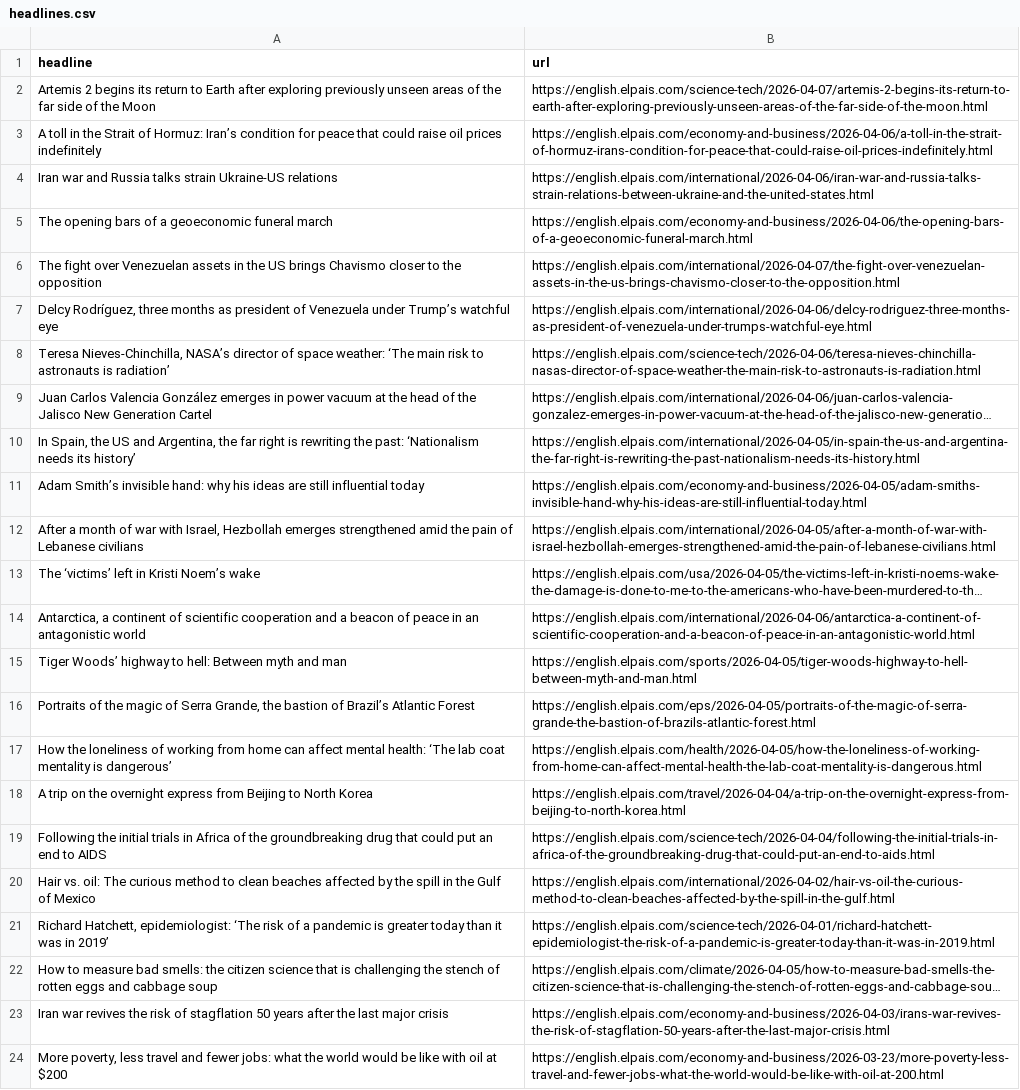
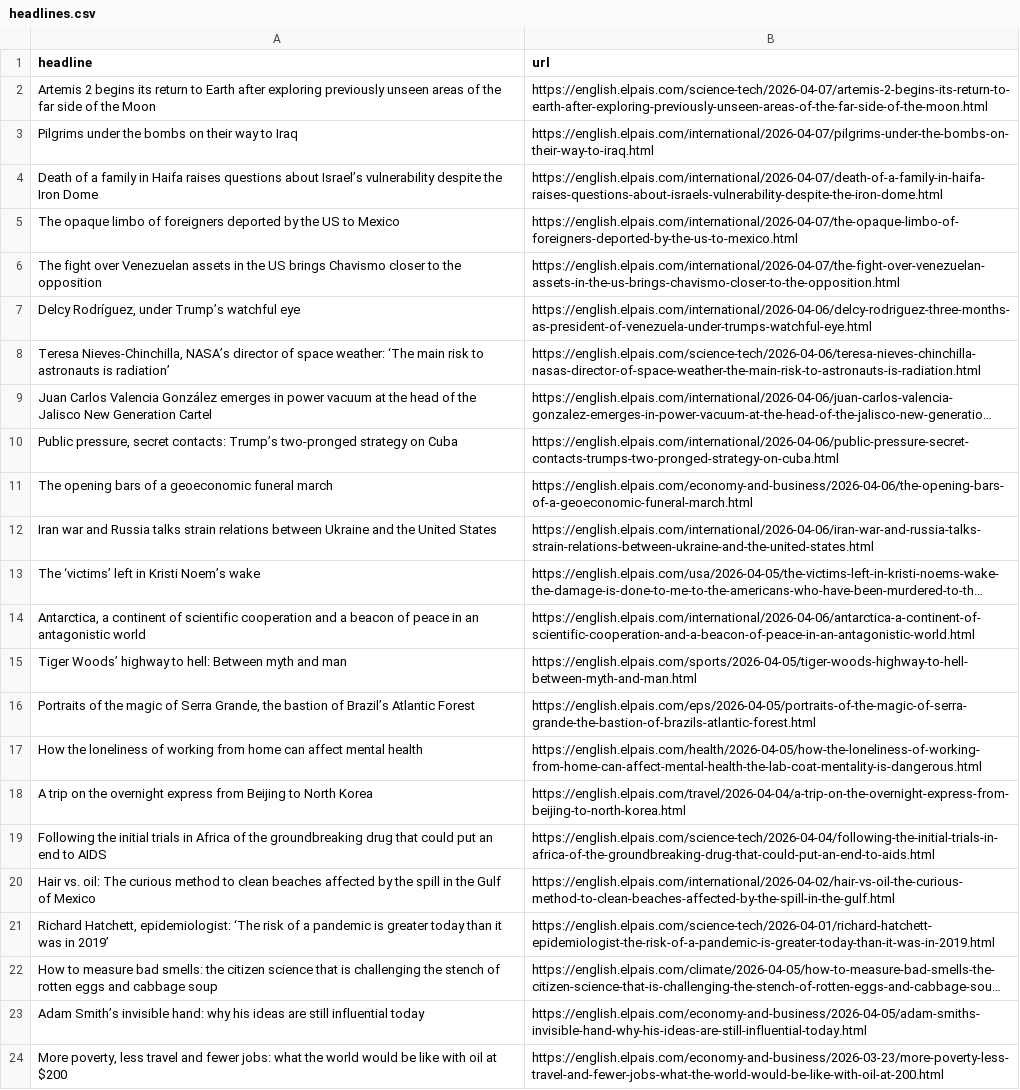
Before and after one commit to cmgsalazar/el-pais-autoscraper, a CSV file: headlines.csv, drawn as a sheet; only a part is shown; long unchanged cells end in …; removed rows and columns are numbered as before the commit, all else as after; the diff names each change by its address in the sheet, - before the commit and + after, or states it on an @@ line.

```diff
--- a/headlines.csv
+++ b/headlines.csv
-row 3: A toll in the Strait of Hormuz: Iran’s condition for peace that could raise oil prices indefinitely | https://english.elpais.com/economy-and-business/2026-04-06/a-toll-in-the-strait-of-hormuz-irans-condition-for-peace-that-could-raise-oil-prices-indefinitely.html
-row 4: Iran war and Russia talks strain Ukraine-US relations | https://english.elpais.com/international/2026-04-06/iran-war-and-russia-talks-strain-relations-between-ukraine-and-the-united-states.html
+row 3: Pilgrims under the bombs on their way to Iraq | https://english.elpais.com/international/2026-04-07/pilgrims-under-the-bombs-on-their-way-to-iraq.html
+row 4: Death of a family in Haifa raises questions about Israel’s vulnerability despite the Iron Dome | https://english.elpais.com/international/2026-04-07/death-of-a-family-in-haifa-raises-questions-about-israels-vulnerability-despite-the-iron-dome.html
+row 5: The opaque limbo of foreigners deported by the US to Mexico | https://english.elpais.com/international/2026-04-07/the-opaque-limbo-of-foreigners-deported-by-the-us-to-mexico.html
-A7 (headline): Delcy Rodríguez, three months as president of Venezuela under Trump’s…
+A7 (headline): Delcy Rodríguez, under Trump’s…
-row 10: In Spain, the US and Argentina, the far right is rewriting the past: ‘Nationalism needs its history’ | https://english.elpais.com/international/2026-04-05/in-spain-the-us-and-argentina-the-far-right-is-rewriting-the-past-nationalism-needs-its-history.html
-row 12: After a month of war with Israel, Hezbollah emerges strengthened amid the pain of Lebanese civilians | https://english.elpais.com/international/2026-04-05/after-a-month-of-war-with-israel-hezbollah-emerges-strengthened-amid-the-pain-of-lebanese-civilians.html
+row 10: Public pressure, secret contacts: Trump’s two-pronged strategy on Cuba | https://english.elpais.com/international/2026-04-06/public-pressure-secret-contacts-trumps-two-pronged-strategy-on-cuba.html
@@ row 5 moved to row 11: The opening bars of a geoeconomic funera… @@
+row 12: Iran war and Russia talks strain relations between Ukraine and the United States | https://english.elpais.com/international/2026-04-06/iran-war-and-russia-talks-strain-relations-between-ukraine-and-the-united-states.html
-A17 (headline): …affect mental health: ‘The lab coat mentality is dangerous’
+A17 (headline): …affect mental health
-row 23: Iran war revives the risk of stagflation 50 years after the last major crisis | https://english.elpais.com/economy-and-business/2026-04-03/irans-war-revives-the-risk-of-stagflation-50-years-after-the-last-major-crisis.html
@@ row 11 moved to row 23: Adam Smith’s invisible hand: why his ide… @@
```
